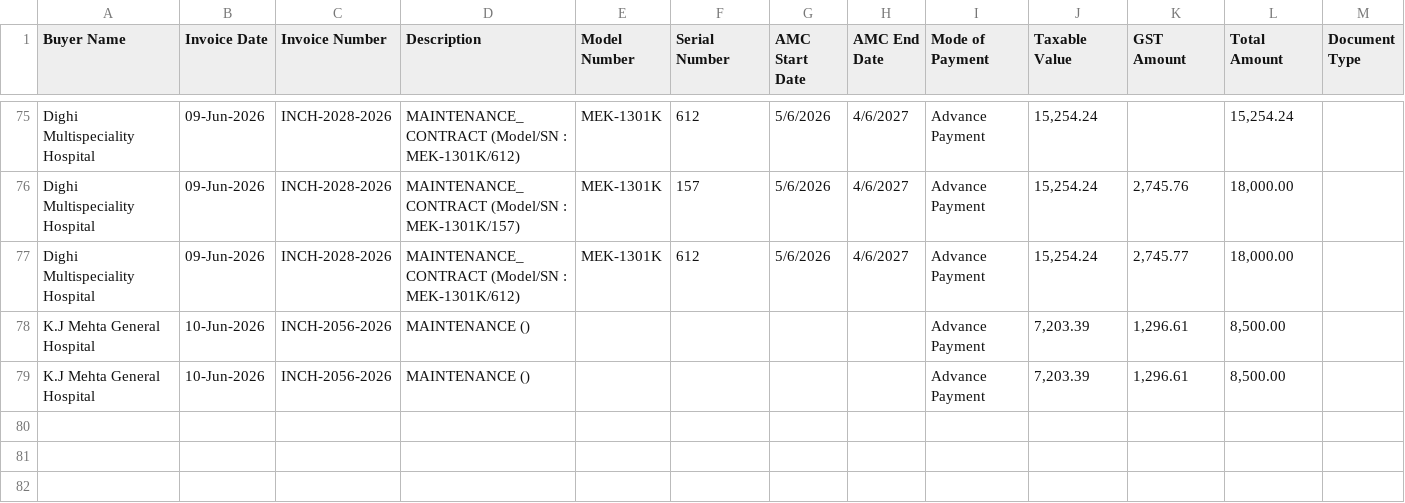
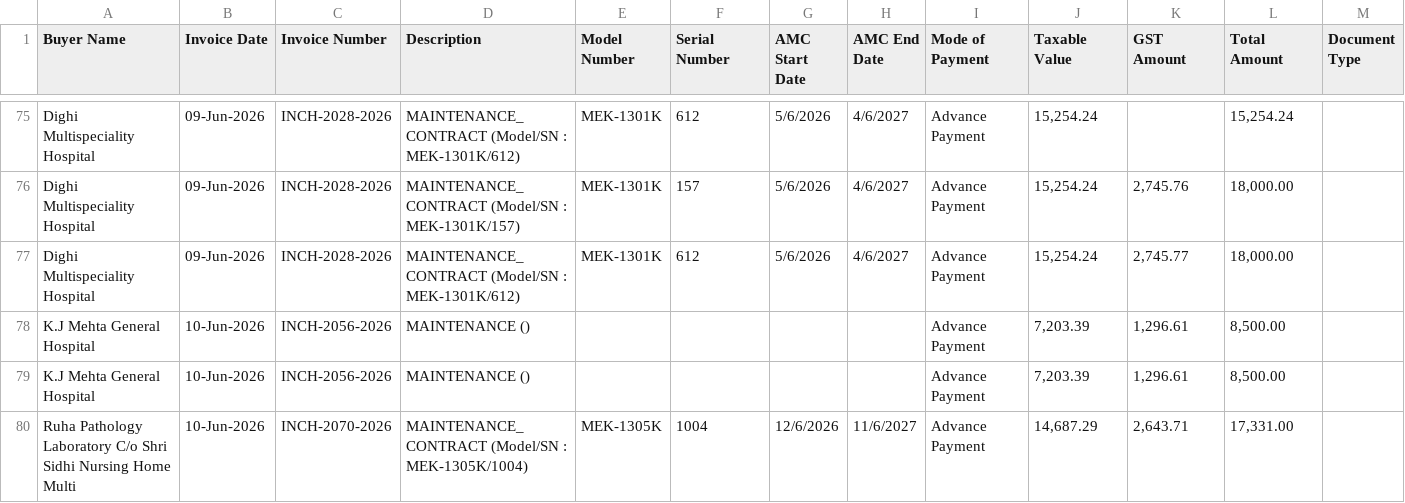
Before and after one commit to dehshat/invoice-tracker, a CSV file: Invoices_Database.csv, drawn as a sheet; only a part is shown, gaps mark what is left out; the diff names each change by its address in the sheet, - before the commit and + after, or states it on an @@ line.

Commit message:
Append new invoice data

```diff
--- a/Invoices_Database.csv
+++ b/Invoices_Database.csv
+row 80: Ruha Pathology Laboratory C/o Shri Sidhi Nursing Home Multi | 10-Jun-2026 | INCH-2070-2026 | MAINTENANCE_CONTRACT (Model/SN : MEK-1305K/1004) | MEK-1305K | 1004 | 12/6/2026 | 11/6/2027 | Advance Payment | 14,687.29 | 2,643.71 | 17,331.00
```
